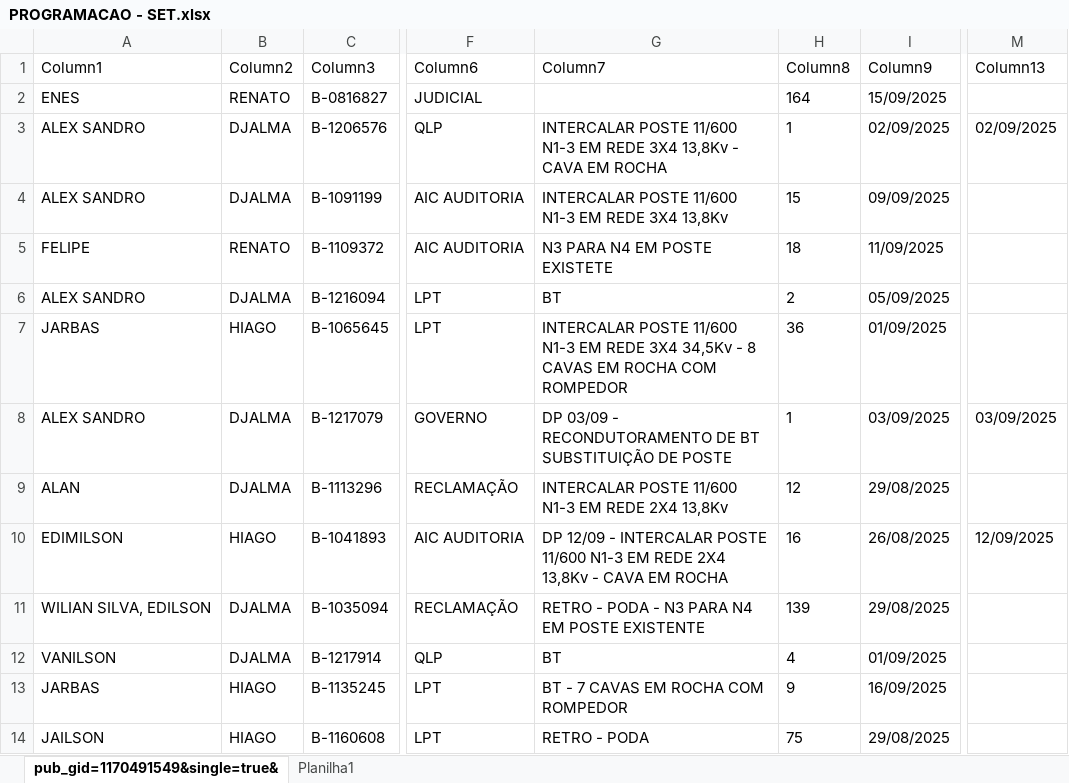
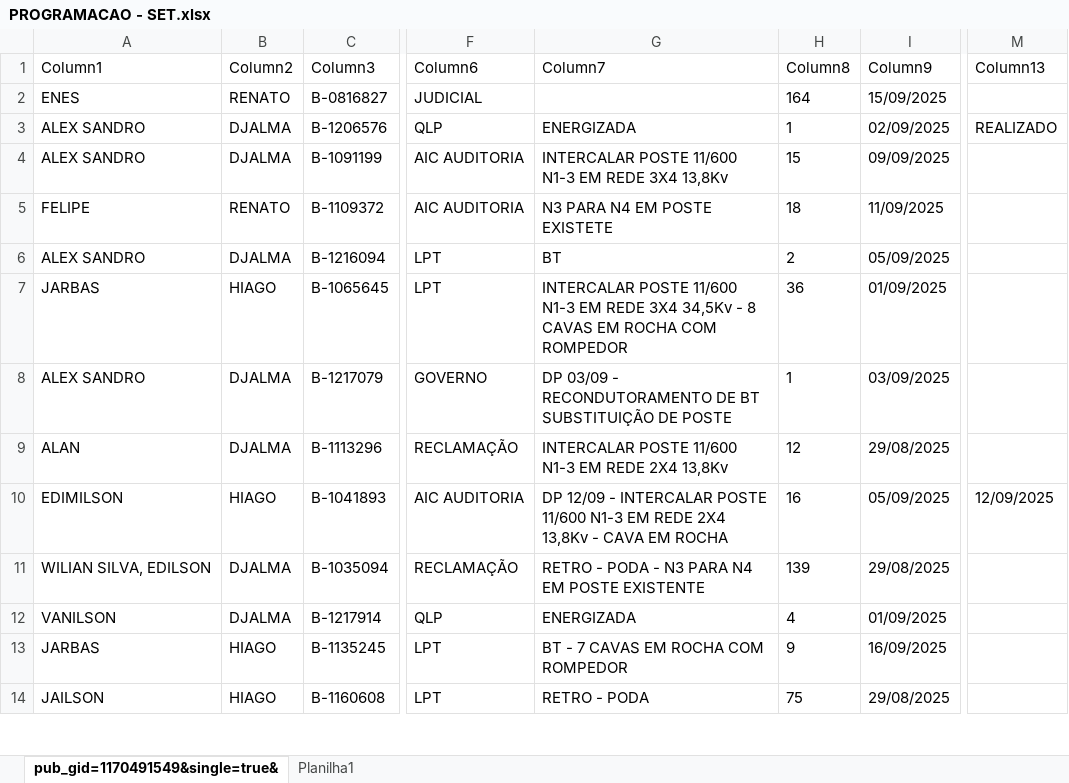
Before and after one commit to joaovctdev/ProgramacaoNortetech, an Excel workbook: PROGRAMACAO - SET.xlsx, sheet pub_gid=1170491549&single=true&, drawn as a sheet; only a part is shown, gaps mark what is left out; values as stored, in another font and other column widths than the file's, no borders; table styles not drawn; the diff covers the shown part only; the diff names each change by its address in the sheet, - before the commit and + after, or states it on an @@ line.

Commit message:
Update data

```diff
--- a/PROGRAMACAO - SET.xlsx (sheet pub_gid=1170491549&single=true&)
+++ b/PROGRAMACAO - SET.xlsx (sheet pub_gid=1170491549&single=true&)
-G3 (Column7): INTERCALAR POSTE 11/600 N1-3 EM REDE 3X4 13,8Kv - CAVA EM ROCHA
+G3 (Column7): ENERGIZADA
-M3 (Column13): 02/09/2025
+M3 (Column13): REALIZADO
-M8 (Column13): 03/09/2025
+M8 (Column13): (empty)
-I10 (Column9): 26/08/2025
+I10 (Column9): 05/09/2025
-G12 (Column7): BT
+G12 (Column7): ENERGIZADA
```
Also changed, not shown: 11 edited cells elsewhere in this sheet, 1 other file.
